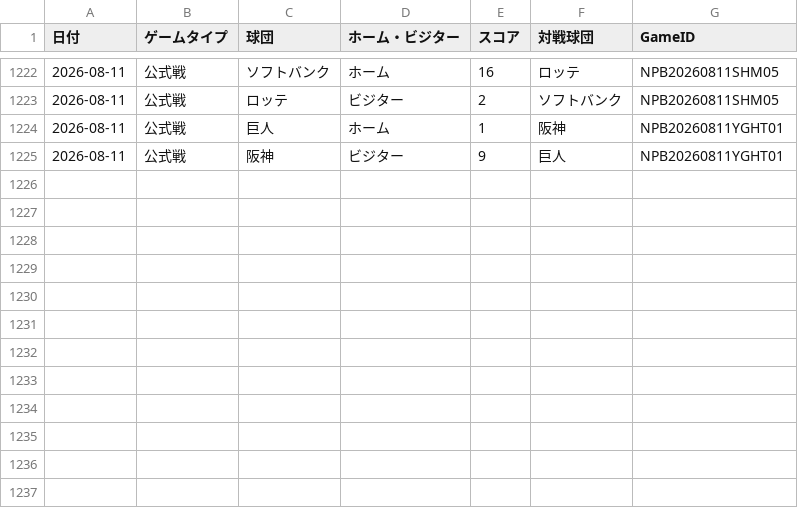
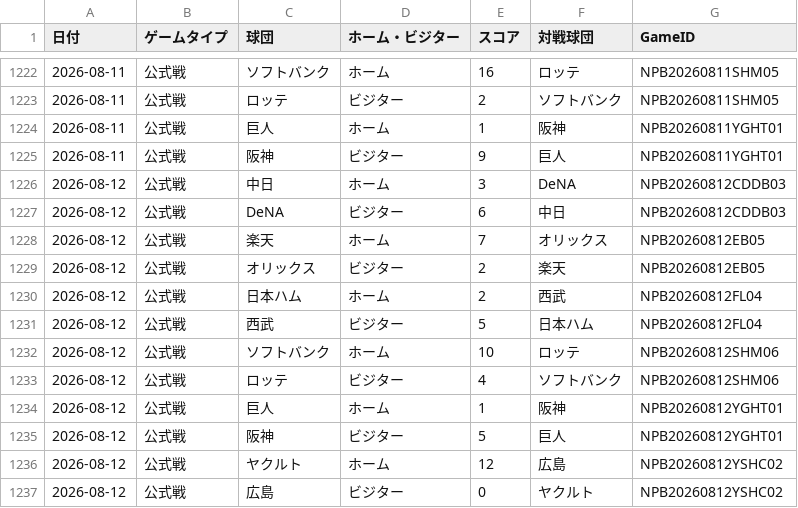
Before and after one commit to hrt2223/npb-elo, a CSV file: npb/2026/game_results_jp_2026.csv, drawn as a sheet; only a part is shown, gaps mark what is left out.

```diff
--- a/npb/2026/game_results_jp_2026.csv
+++ b/npb/2026/game_results_jp_2026.csv
@@ -1225 +1225,13 @@
 2026-08-11,公式戦,阪神,ビジター,9,巨人,NPB20260811YGHT01
+2026-08-12,公式戦,中日,ホーム,3,DeNA,NPB20260812CDDB03
+2026-08-12,公式戦,DeNA,ビジター,6,中日,NPB20260812CDDB03
+2026-08-12,公式戦,楽天,ホーム,7,オリックス,NPB20260812EB05
+2026-08-12,公式戦,オリックス,ビジター,2,楽天,NPB20260812EB05
+2026-08-12,公式戦,日本ハム,ホーム,2,西武,NPB20260812FL04
+2026-08-12,公式戦,西武,ビジター,5,日本ハム,NPB20260812FL04
+2026-08-12,公式戦,ソフトバンク,ホーム,10,ロッテ,NPB20260812SHM06
+2026-08-12,公式戦,ロッテ,ビジター,4,ソフトバンク,NPB20260812SHM06
+2026-08-12,公式戦,巨人,ホーム,1,阪神,NPB20260812YGHT01
+2026-08-12,公式戦,阪神,ビジター,5,巨人,NPB20260812YGHT01
+2026-08-12,公式戦,ヤクルト,ホーム,12,広島,NPB20260812YSHC02
+2026-08-12,公式戦,広島,ビジター,0,ヤクルト,NPB20260812YSHC02
```
Also changed, not shown: npb/2026/output/central/elo_history.csv, npb/2026/output/elo_by_game.csv, 36 other files.
